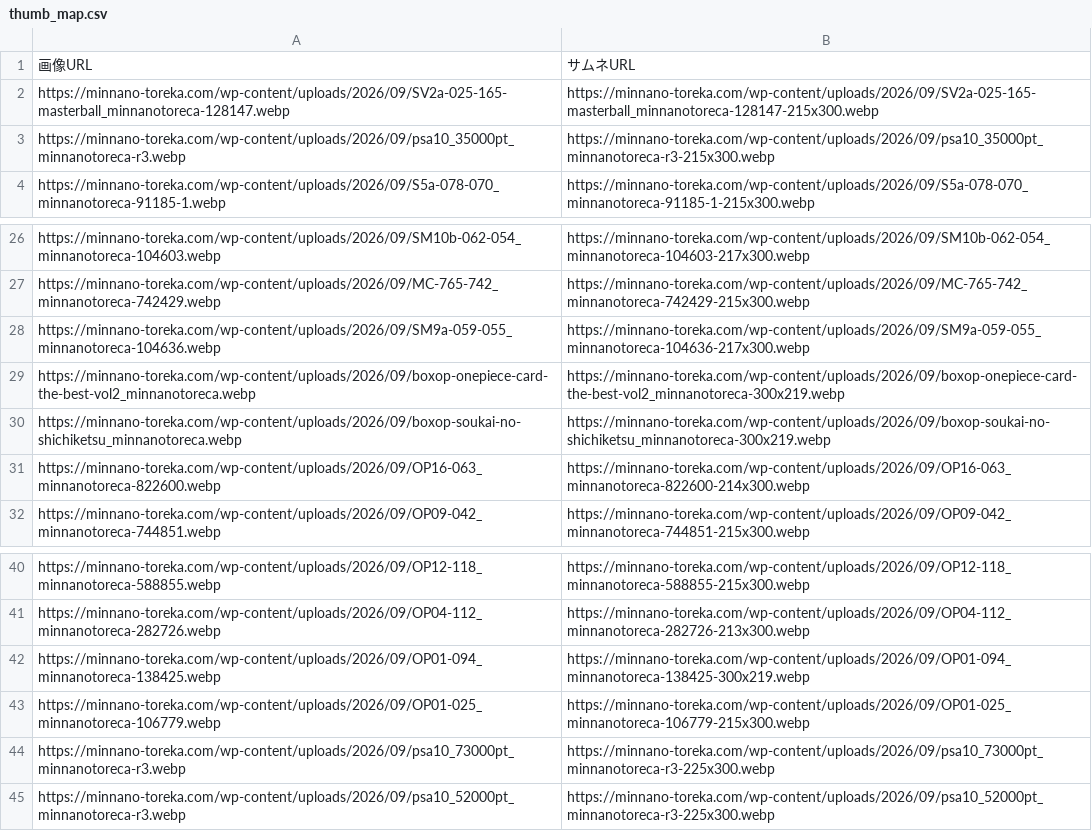
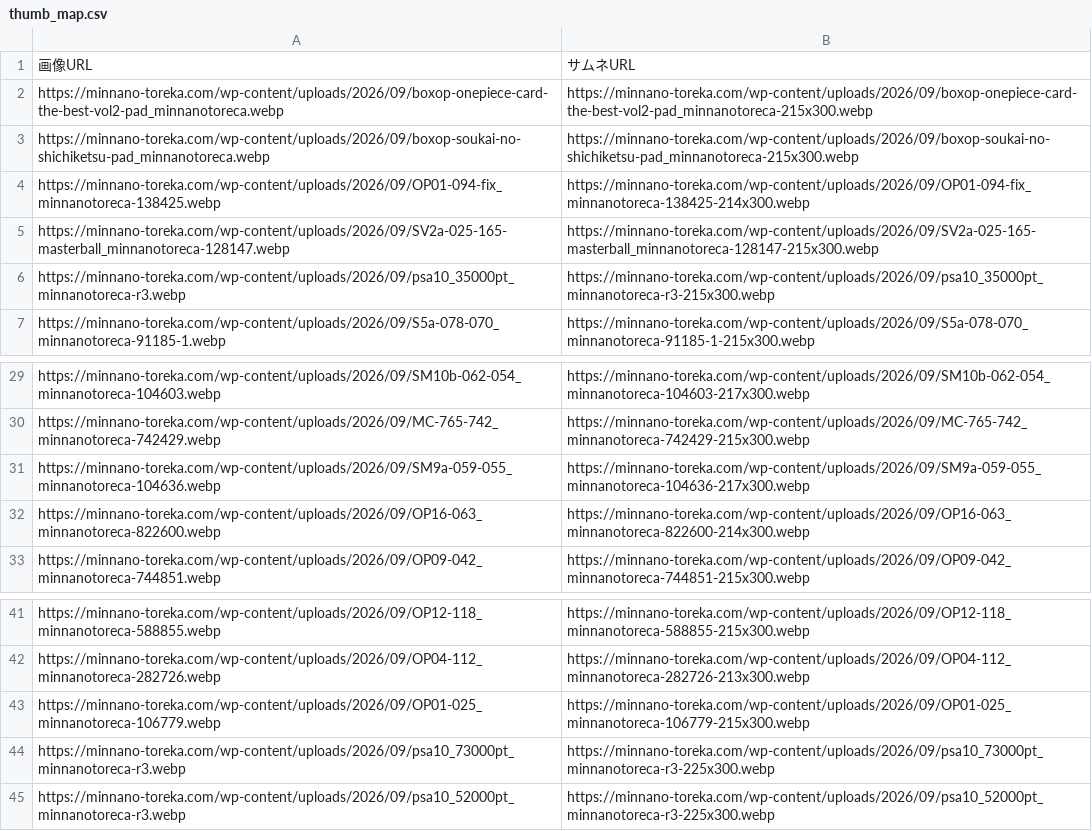
Before and after one commit to Risa0211/oripa-designer, a CSV file: gacha-csv-builder/thumb_map.csv, drawn as a sheet; only a part is shown, gaps mark what is left out.

```diff
--- a/gacha-csv-builder/thumb_map.csv
+++ b/gacha-csv-builder/thumb_map.csv
@@ -1,2 +1,5 @@
 画像URL,サムネURL
+https://minnano-toreka.com/wp-content/uploads/2026/09/boxop-onepiece-card-the-best-vol2-pad_minnanotoreca.webp,https://minnano-toreka.com/wp-content/uploads/2026/09/boxop-onepiece-card-the-best-vol2-pad_minnanotoreca-215x300.webp
+https://minnano-toreka.com/wp-content/uploads/2026/09/boxop-soukai-no-shichiketsu-pad_minnanotoreca.webp,https://minnano-toreka.com/wp-content/uploads/2026/09/boxop-soukai-no-shichiketsu-pad_minnanotoreca-215x300.webp
+https://minnano-toreka.com/wp-content/uploads/2026/09/OP01-094-fix_minnanotoreca-138425.webp,https://minnano-toreka.com/wp-content/uploads/2026/09/OP01-094-fix_minnanotoreca-138425-214x300.webp
 https://minnano-toreka.com/wp-content/uploads/2026/09/SV2a-025-165-masterball_minnanotoreca-128147.webp,https://minnano-toreka.com/wp-content/uploads/2026/09/SV2a-025-165-masterball_minnanotoreca-128147-215x300.webp
@@ -28,4 +31,2 @@ https://minnano-toreka.com/wp-content/uploads/2026/09/MC-765-742_minnanotoreca-7
 https://minnano-toreka.com/wp-content/uploads/2026/09/SM9a-059-055_minnanotoreca-104636.webp,https://minnano-toreka.com/wp-content/uploads/2026/09/SM9a-059-055_minnanotoreca-104636-217x300.webp
-https://minnano-toreka.com/wp-content/uploads/2026/09/boxop-onepiece-card-the-best-vol2_minnanotoreca.webp,https://minnano-toreka.com/wp-content/uploads/2026/09/boxop-onepiece-card-the-best-vol2_minnanotoreca-300x219.webp
-https://minnano-toreka.com/wp-content/uploads/2026/09/boxop-soukai-no-shichiketsu_minnanotoreca.webp,https://minnano-toreka.com/wp-content/uploads/2026/09/boxop-soukai-no-shichiketsu_minnanotoreca-300x219.webp
 https://minnano-toreka.com/wp-content/uploads/2026/09/OP16-063_minnanotoreca-822600.webp,https://minnano-toreka.com/wp-content/uploads/2026/09/OP16-063_minnanotoreca-822600-214x300.webp
@@ -41,3 +42,2 @@ https://minnano-toreka.com/wp-content/uploads/2026/09/OP12-118_minnanotoreca-588
 https://minnano-toreka.com/wp-content/uploads/2026/09/OP04-112_minnanotoreca-282726.webp,https://minnano-toreka.com/wp-content/uploads/2026/09/OP04-112_minnanotoreca-282726-213x300.webp
-https://minnano-toreka.com/wp-content/uploads/2026/09/OP01-094_minnanotoreca-138425.webp,https://minnano-toreka.com/wp-content/uploads/2026/09/OP01-094_minnanotoreca-138425-300x219.webp
 https://minnano-toreka.com/wp-content/uploads/2026/09/OP01-025_minnanotoreca-106779.webp,https://minnano-toreka.com/wp-content/uploads/2026/09/OP01-025_minnanotoreca-106779-215x300.webp
```
Also changed, not shown: gacha-csv-builder/master_db_added.csv.
